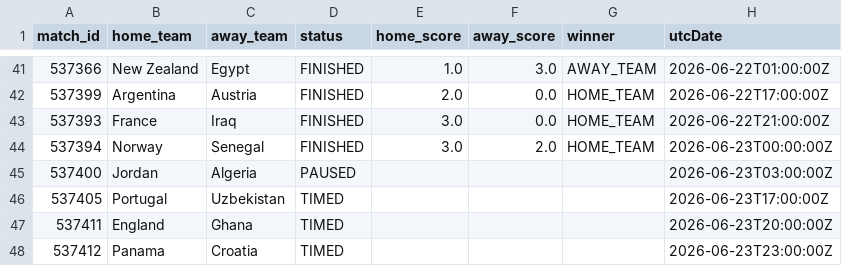
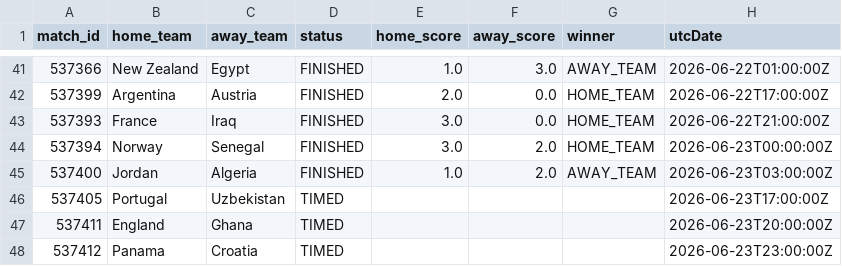
Before and after one commit to michaelsimmo11/WorldCupSweepstake, a CSV file: data/matches_2026.csv, drawn as a sheet; only a part is shown, gaps mark what is left out.

```diff
--- a/data/matches_2026.csv
+++ b/data/matches_2026.csv
@@ -44,3 +44,3 @@ match_id,home_team,away_team,status,home_score,away_score,winner,utcDate
 537394,Norway,Senegal,FINISHED,3.0,2.0,HOME_TEAM,2026-06-23T00:00:00Z
-537400,Jordan,Algeria,PAUSED,,,,2026-06-23T03:00:00Z
+537400,Jordan,Algeria,FINISHED,1.0,2.0,AWAY_TEAM,2026-06-23T03:00:00Z
 537405,Portugal,Uzbekistan,TIMED,,,,2026-06-23T17:00:00Z
```
Also changed, not shown: data/team_stats_2026.csv, 1 other file.
